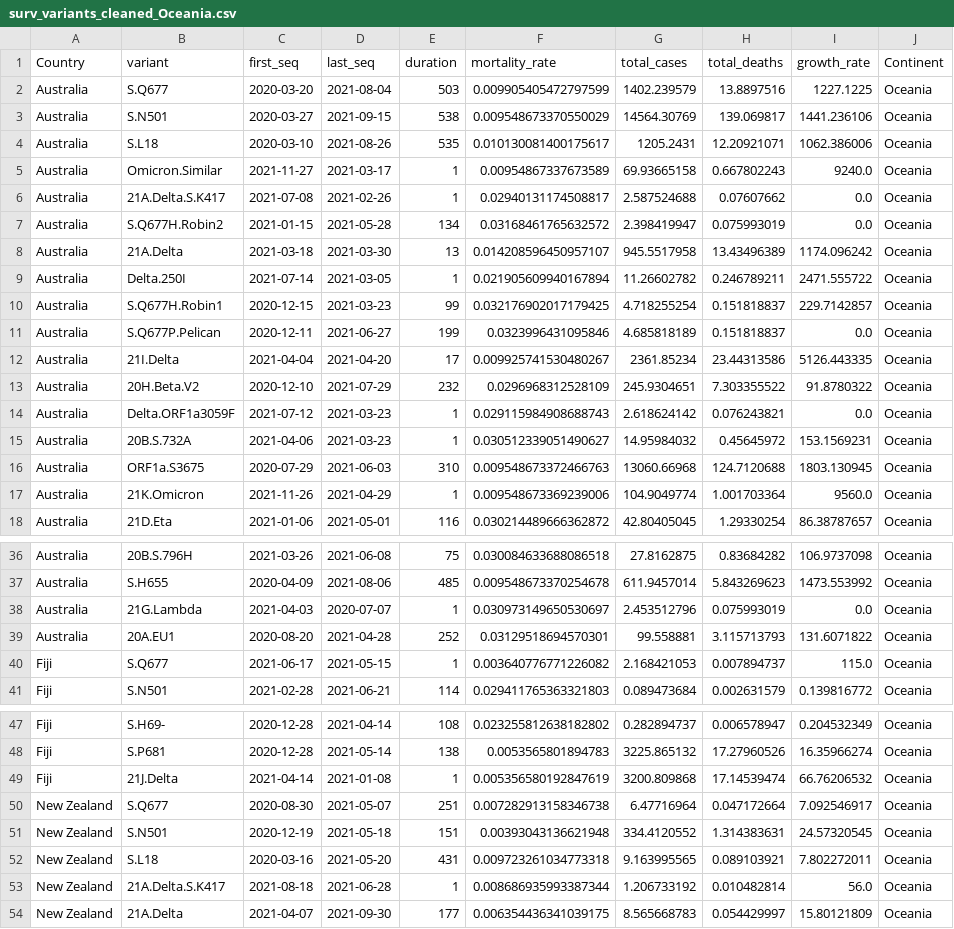
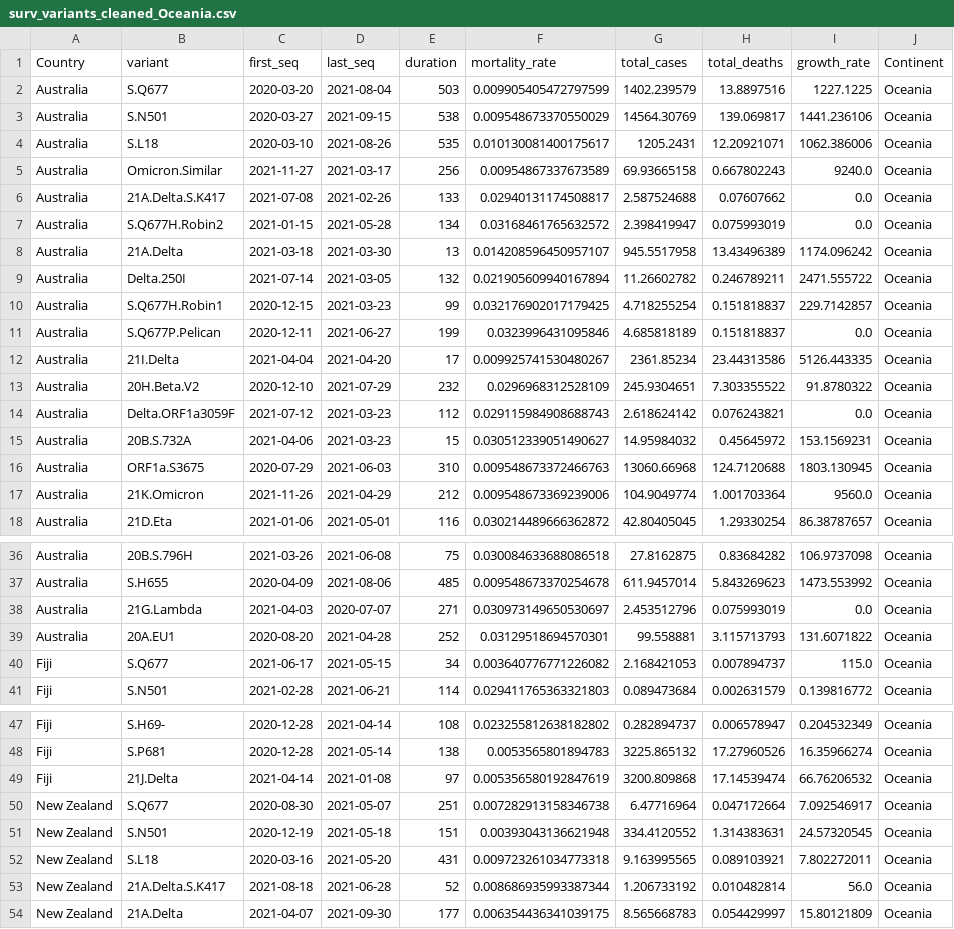
Before and after one commit to andreagiral/MA-541final_project, a CSV file: surv_variants_cleaned_Oceania.csv, drawn as a sheet; only a part is shown, gaps mark what is left out; the diff covers the shown part only.

Commit message:
Oceania

```diff
--- a/surv_variants_cleaned_Oceania.csv
+++ b/surv_variants_cleaned_Oceania.csv
@@ -4,7 +4,7 @@ Australia,S.N501,2020-03-27,2021-09-15,538,0.009548673370550029,14564.30769,139.
 Australia,S.L18,2020-03-10,2021-08-26,535,0.010130081400175617,1205.2431,12.20921071,1062.386006,Oceania
-Australia,Omicron.Similar,2021-11-27,2021-03-17,1,0.00954867337673589,69.93665158,0.667802243,9240.0,Oceania
-Australia,21A.Delta.S.K417,2021-07-08,2021-02-26,1,0.02940131174508817,2.587524688,0.07607662,0.0,Oceania
+Australia,Omicron.Similar,2021-11-27,2021-03-17,256,0.00954867337673589,69.93665158,0.667802243,9240.0,Oceania
+Australia,21A.Delta.S.K417,2021-07-08,2021-02-26,133,0.02940131174508817,2.587524688,0.07607662,0.0,Oceania
 Australia,S.Q677H.Robin2,2021-01-15,2021-05-28,134,0.03168461765632572,2.398419947,0.075993019,0.0,Oceania
 Australia,21A.Delta,2021-03-18,2021-03-30,13,0.014208596450957107,945.5517958,13.43496389,1174.096242,Oceania
-Australia,Delta.250I,2021-07-14,2021-03-05,1,0.021905609940167894,11.26602782,0.246789211,2471.555722,Oceania
+Australia,Delta.250I,2021-07-14,2021-03-05,132,0.021905609940167894,11.26602782,0.246789211,2471.555722,Oceania
 Australia,S.Q677H.Robin1,2020-12-15,2021-03-23,99,0.032176902017179425,4.718255254,0.151818837,229.7142857,Oceania
@@ -13,6 +13,6 @@ Australia,21I.Delta,2021-04-04,2021-04-20,17,0.009925741530480267,2361.85234,23.
 Australia,20H.Beta.V2,2020-12-10,2021-07-29,232,0.0296968312528109,245.9304651,7.303355522,91.8780322,Oceania
-Australia,Delta.ORF1a3059F,2021-07-12,2021-03-23,1,0.029115984908688743,2.618624142,0.076243821,0.0,Oceania
-Australia,20B.S.732A,2021-04-06,2021-03-23,1,0.030512339051490627,14.95984032,0.45645972,153.1569231,Oceania
+Australia,Delta.ORF1a3059F,2021-07-12,2021-03-23,112,0.029115984908688743,2.618624142,0.076243821,0.0,Oceania
+Australia,20B.S.732A,2021-04-06,2021-03-23,15,0.030512339051490627,14.95984032,0.45645972,153.1569231,Oceania
 Australia,ORF1a.S3675,2020-07-29,2021-06-03,310,0.009548673372466763,13060.66968,124.7120688,1803.130945,Oceania
-Australia,21K.Omicron,2021-11-26,2021-04-29,1,0.009548673369239006,104.9049774,1.001703364,9560.0,Oceania
+Australia,21K.Omicron,2021-11-26,2021-04-29,212,0.009548673369239006,104.9049774,1.001703364,9560.0,Oceania
 Australia,21D.Eta,2021-01-06,2021-05-01,116,0.030214489666362872,42.80405045,1.29330254,86.38787657,Oceania
@@ -37,5 +37,5 @@ Australia,20B.S.796H,2021-03-26,2021-06-08,75,0.030084633688086518,27.8162875,0.
 Australia,S.H655,2020-04-09,2021-08-06,485,0.009548673370254678,611.9457014,5.843269623,1473.553992,Oceania
-Australia,21G.Lambda,2021-04-03,2020-07-07,1,0.030973149650530697,2.453512796,0.075993019,0.0,Oceania
+Australia,21G.Lambda,2021-04-03,2020-07-07,271,0.030973149650530697,2.453512796,0.075993019,0.0,Oceania
 Australia,20A.EU1,2020-08-20,2021-04-28,252,0.03129518694570301,99.558881,3.115713793,131.6071822,Oceania
-Fiji,S.Q677,2021-06-17,2021-05-15,1,0.003640776771226082,2.168421053,0.007894737,115.0,Oceania
+Fiji,S.Q677,2021-06-17,2021-05-15,34,0.003640776771226082,2.168421053,0.007894737,115.0,Oceania
 Fiji,S.N501,2021-02-28,2021-06-21,114,0.029411765363321803,0.089473684,0.002631579,0.139816772,Oceania
@@ -48,3 +48,3 @@ Fiji,S.H69-,2020-12-28,2021-04-14,108,0.023255812638182802,0.282894737,0.0065789
 Fiji,S.P681,2020-12-28,2021-05-14,138,0.0053565801894783,3225.865132,17.27960526,16.35966274,Oceania
-Fiji,21J.Delta,2021-04-14,2021-01-08,1,0.005356580192847619,3200.809868,17.14539474,66.76206532,Oceania
+Fiji,21J.Delta,2021-04-14,2021-01-08,97,0.005356580192847619,3200.809868,17.14539474,66.76206532,Oceania
 New Zealand,S.Q677,2020-08-30,2021-05-07,251,0.007282913158346738,6.47716964,0.047172664,7.092546917,Oceania
@@ -52,3 +52,3 @@ New Zealand,S.N501,2020-12-19,2021-05-18,151,0.00393043136621948,334.4120552,1.3
 New Zealand,S.L18,2020-03-16,2021-05-20,431,0.009723261034773318,9.163995565,0.089103921,7.802272011,Oceania
-New Zealand,21A.Delta.S.K417,2021-08-18,2021-06-28,1,0.008686935993387344,1.206733192,0.010482814,56.0,Oceania
+New Zealand,21A.Delta.S.K417,2021-08-18,2021-06-28,52,0.008686935993387344,1.206733192,0.010482814,56.0,Oceania
 New Zealand,21A.Delta,2021-04-07,2021-09-30,177,0.006354436341039175,8.565668783,0.054429997,15.80121809,Oceania
```
Also changed, not shown: 8 edited cells elsewhere in this file.
